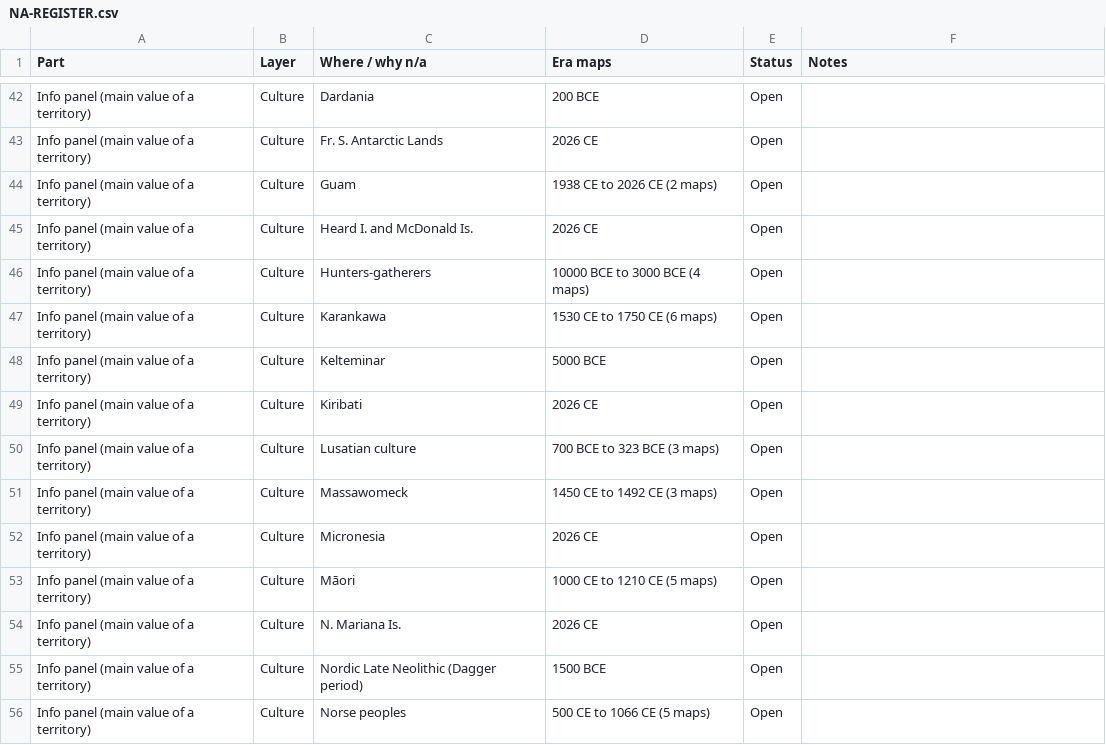
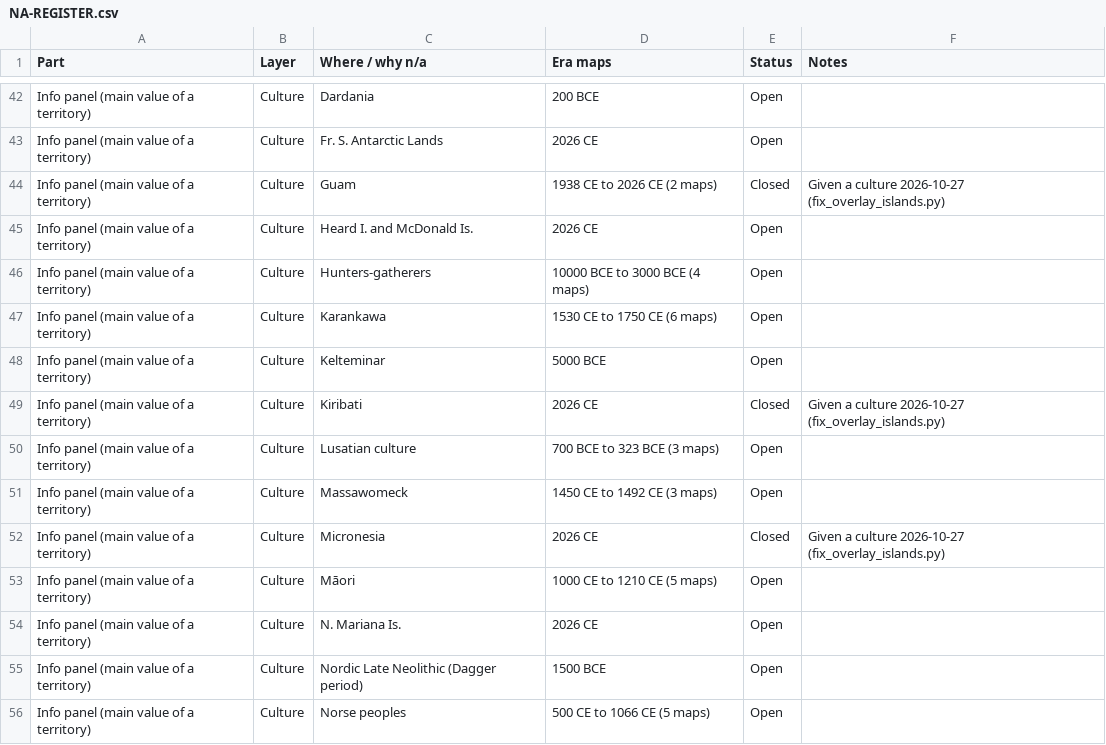
Before and after one commit to thewheeleratlas/atlas-data, a CSV file: data-source/NA-REGISTER.csv, drawn as a sheet; only a part is shown, gaps mark what is left out; the diff covers the shown part only.

```diff
--- a/data-source/NA-REGISTER.csv
+++ b/data-source/NA-REGISTER.csv
@@ -43,3 +43,3 @@ Info panel (main value of a territory),Culture,Dardania,200 BCE,Open,
 Info panel (main value of a territory),Culture,Fr. S. Antarctic Lands,2026 CE,Open,
-Info panel (main value of a territory),Culture,Guam,1938 CE to 2026 CE (2 maps),Open,
+Info panel (main value of a territory),Culture,Guam,1938 CE to 2026 CE (2 maps),Closed,Given a culture 2026-10-27 (fix_overlay_islands.py)
 Info panel (main value of a territory),Culture,Heard I. and McDonald Is.,2026 CE,Open,
@@ -48,6 +48,6 @@ Info panel (main value of a territory),Culture,Karankawa,1530 CE to 1750 CE (6 m
 Info panel (main value of a territory),Culture,Kelteminar,5000 BCE,Open,
-Info panel (main value of a territory),Culture,Kiribati,2026 CE,Open,
+Info panel (main value of a territory),Culture,Kiribati,2026 CE,Closed,Given a culture 2026-10-27 (fix_overlay_islands.py)
 Info panel (main value of a territory),Culture,Lusatian culture,700 BCE to 323 BCE (3 maps),Open,
 Info panel (main value of a territory),Culture,Massawomeck,1450 CE to 1492 CE (3 maps),Open,
-Info panel (main value of a territory),Culture,Micronesia,2026 CE,Open,
+Info panel (main value of a territory),Culture,Micronesia,2026 CE,Closed,Given a culture 2026-10-27 (fix_overlay_islands.py)
 Info panel (main value of a territory),Culture,Māori,1000 CE to 1210 CE (5 maps),Open,
```
Also changed, not shown: 12 edited cells elsewhere in this file, 20 other files.
